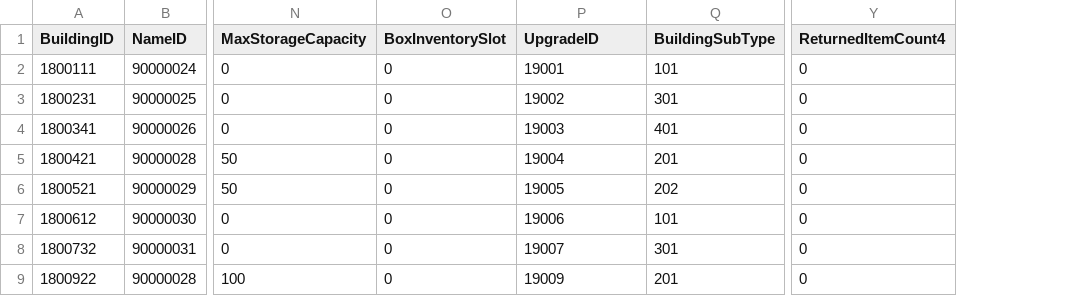
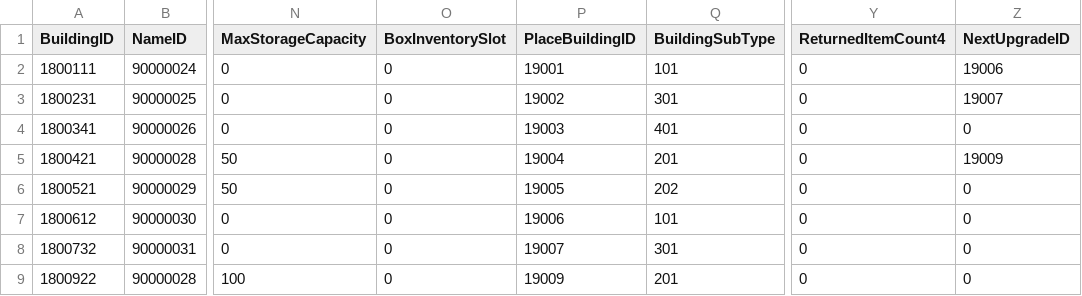
Before and after one commit to KDH1213/SurvivalProject, a CSV file: Assets/Resources/Tables/StructureTable.csv, drawn as a sheet; only a part is shown, gaps mark what is left out; the diff names each change by its address in the sheet, - before the commit and + after, or states it on an @@ line.

```diff
--- a/Assets/Resources/Tables/StructureTable.csv
+++ b/Assets/Resources/Tables/StructureTable.csv
+column Z (NextUpgradeID), rows 2-9: 19006 | 19007 | 0 | 19009 | 0 | 0 | 0 | 0
-P1: UpgradeID
+P1: PlaceBuildingID
```
Also changed, not shown: 10 other files.
